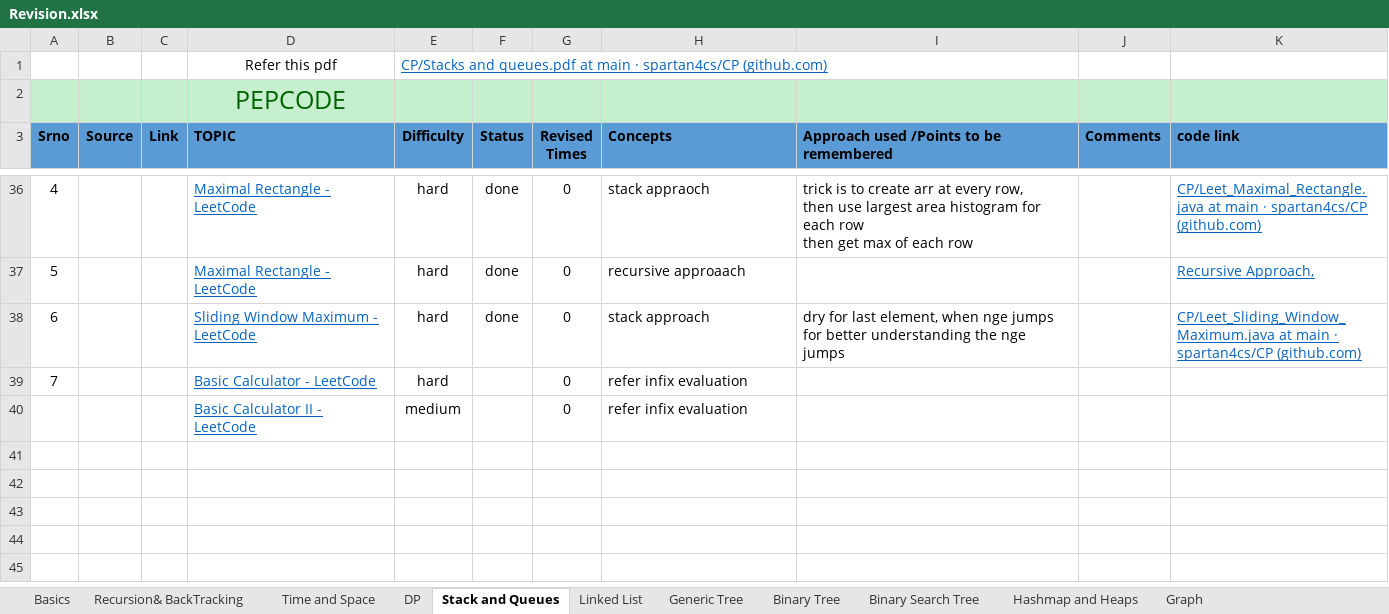
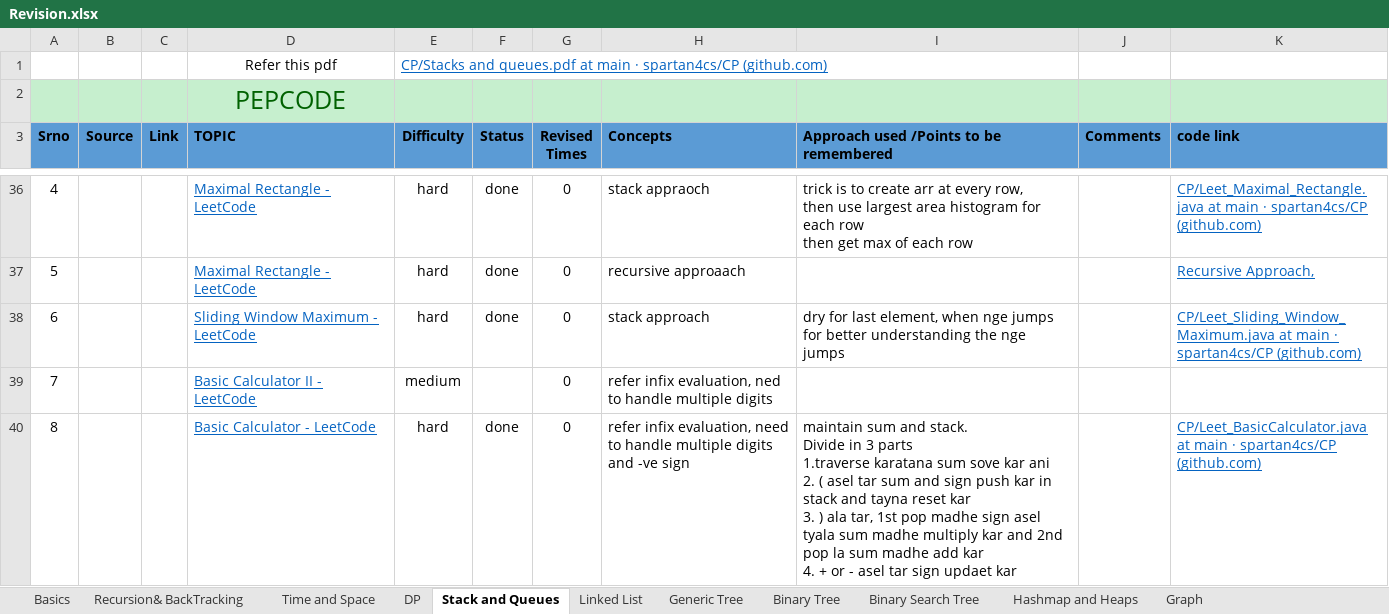
Before and after one commit to spartan4cs/CP, an Excel workbook: Revision.xlsx, sheet Stack and Queues, drawn as a sheet; only a part is shown, gaps mark what is left out; values as stored, in another font and other column widths than the file's, no borders; removed rows and columns are numbered as before the commit, all else as after; ↵ is a line break in a cell; the diff names each change by its address in the sheet, - before the commit and + after, or states it on an @@ line.

Commit message:
Updaet

```diff
--- a/Revision.xlsx (sheet Stack and Queues)
+++ b/Revision.xlsx (sheet Stack and Queues)
-D39 (TOPIC): Basic Calculator - LeetCode
+D39 (TOPIC): Basic Calculator II - LeetCode
-E39 (Difficulty): hard
+E39 (Difficulty): medium
-H39 (Concepts): refer infix evaluation
+H39 (Concepts): refer infix evaluation, ned to handle multiple digits
-row 40:  |  |  | Basic Calculator II - LeetCode | medium |  | 0 | refer infix evaluation
+row 40: 8 |  |  | Basic Calculator - LeetCode | hard | done | 0 | refer infix evaluation, need to handle multiple digits and -ve sign | maintain sum and stack. ↵ Divide in 3 parts ↵ 1.traverse karatana sum sove kar ani ↵ 2. ( asel tar sum and sign push kar in stack and tayna reset kar ↵ 3. ) ala tar, 1st pop madhe sign asel tyala sum madhe multiply kar and 2nd pop la sum madhe add kar ↵ 4. + or - asel tar sign updaet kar |  | CP/Leet_BasicCalculator.java at main · spartan4cs/CP (github.com)
```
Also changed, not shown: 1 other file.
